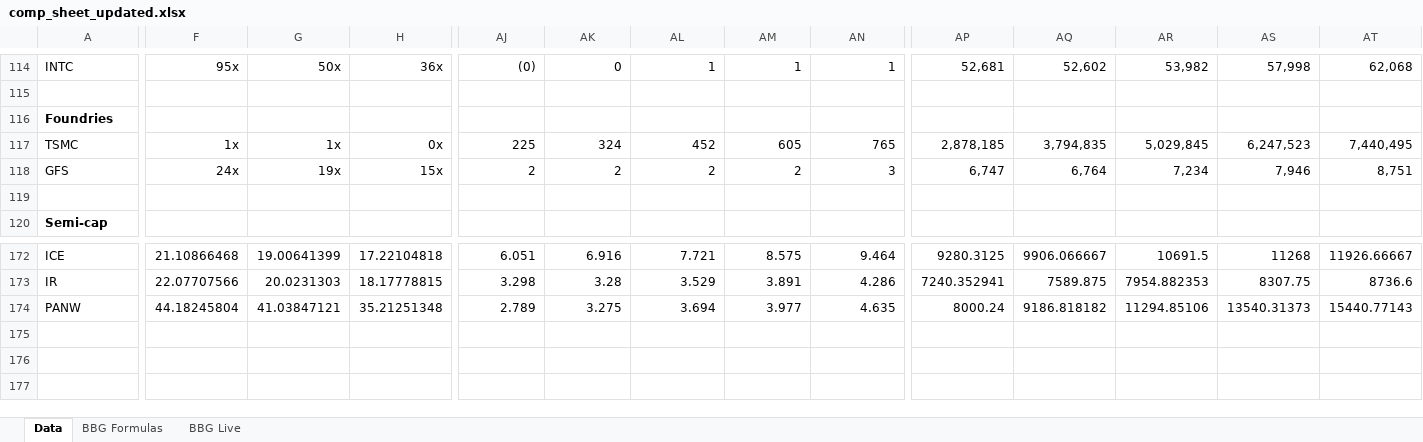
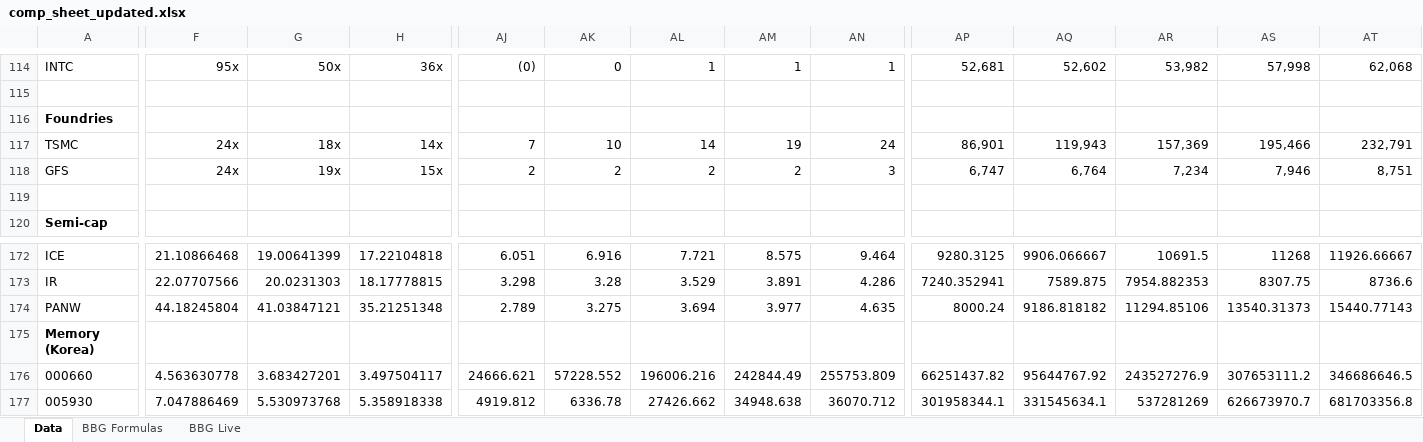
Before and after one commit to marginofdanger/BBG, an Excel workbook: output/comp_sheet_updated.xlsx, sheet Data, drawn as a sheet; only a part is shown, gaps mark what is left out; values as stored, in another font and other column widths than the file's, no borders; rows hold the shown columns only; the diff names each change by its address in the sheet, - before the commit and + after, or states it on an @@ line.

```diff
--- a/output/comp_sheet_updated.xlsx (sheet Data)
+++ b/output/comp_sheet_updated.xlsx (sheet Data)
-F117: 1x
+F117: 24x
-G117: 1x
+G117: 18x
-H117: 0x
+H117: 14x
-AJ117: 225
+AJ117: 7
-AK117: 324
+AK117: 10
-AL117: 452
+AL117: 14
-AM117: 605
+AM117: 19
-AN117: 765
+AN117: 24
-AP117: 2,878,185
+AP117: 86,901
-AQ117: 3,794,835
+AQ117: 119,943
-AR117: 5,029,845
+AR117: 157,369
-AS117: 6,247,523
+AS117: 195,466
-AT117: 7,440,495
+AT117: 232,791
+row 175: Memory (Korea)
+row 176: 000660 | 4.563630778 | 3.683427201 | 3.497504117 | 24666.621 | 57228.552 | 196006.216 | 242844.49 | 255753.809 | 66251437.82 | 95644767.92 | 243527276.9 | 307653111.2 | 346686646.5
+row 177: 005930 | 7.047886469 | 5.530973768 | 5.358918338 | 4919.812 | 6336.78 | 27426.662 | 34948.638 | 36070.712 | 301958344.1 | 331545634.1 | 537281269 | 626673970.7 | 681703356.8
```
Also changed, not shown: sheet BBG Formulas, sheet BBG Live, hidden cells, 1 other file.
